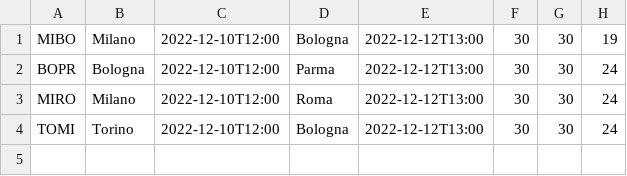
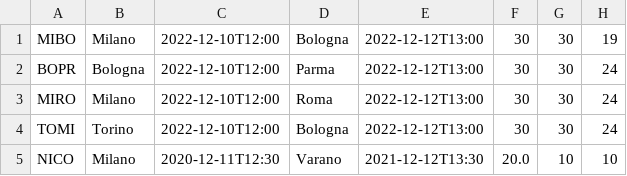
Before and after one commit to Chrisis2004/EASYJET-PROJECT, a CSV file: bin/DB/Flights/Flights.CSV, drawn as a sheet; the diff names each change by its address in the sheet, - before the commit and + after, or states it on an @@ line.

```diff
--- a/bin/DB/Flights/Flights.CSV
+++ b/bin/DB/Flights/Flights.CSV
+row 5: NICO | Milano | 2020-12-11T12:30 | Varano | 2021-12-12T13:30 | 20.0 | 10 | 10
```
Also changed, not shown: 2 other files.
